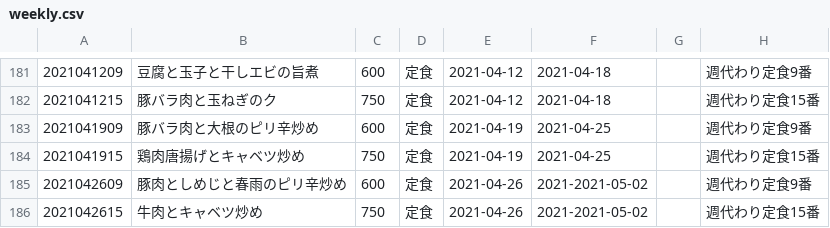
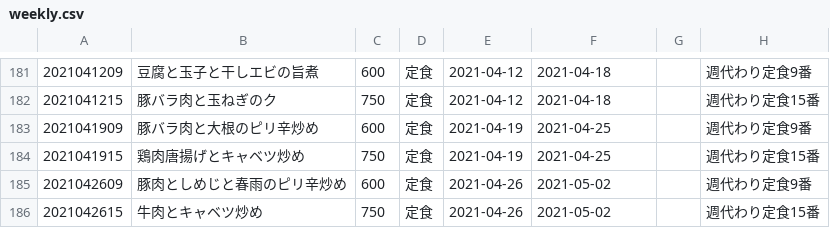
Before and after one commit to shokujinjp/data, a CSV file: weekly.csv, drawn as a sheet; only a part is shown, gaps mark what is left out.

Commit message:
[ci skip] fix

```diff
--- a/weekly.csv
+++ b/weekly.csv
@@ -184,3 +184,3 @@
 2021041915,鶏肉唐揚げとキャベツ炒め,750,定食,2021-04-19,2021-04-25,,週代わり定食15番
-2021042609,豚肉としめじと春雨のピリ辛炒め,600,定食,2021-04-26,2021-2021-05-02,,週代わり定食9番
-2021042615,牛肉とキャベツ炒め,750,定食,2021-04-26,2021-2021-05-02,,週代わり定食15番
+2021042609,豚肉としめじと春雨のピリ辛炒め,600,定食,2021-04-26,2021-05-02,,週代わり定食9番
+2021042615,牛肉とキャベツ炒め,750,定食,2021-04-26,2021-05-02,,週代わり定食15番
```
